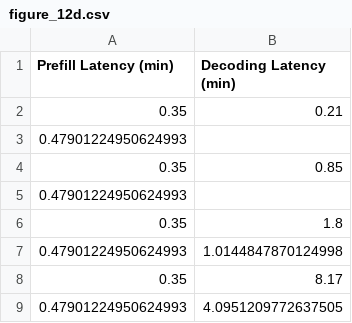
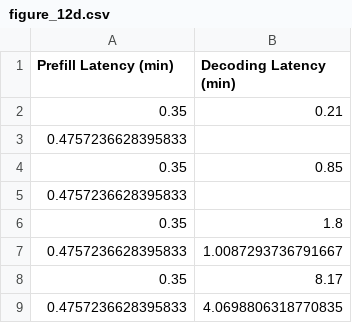
Before and after one commit to Morteza1814/CENT, a CSV file: figure_source_data/figure_12d.csv, drawn as a sheet.

```diff
--- a/figure_source_data/figure_12d.csv
+++ b/figure_source_data/figure_12d.csv
@@ -2,8 +2,8 @@ Prefill Latency (min),Decoding Latency (min)
 0.35,0.21
-0.47901224950624993,
+0.4757236628395833,
 0.35,0.85
-0.47901224950624993,
+0.4757236628395833,
 0.35,1.8
-0.47901224950624993,1.0144847870124998
+0.4757236628395833,1.0087293736791667
 0.35,8.17
-0.47901224950624993,4.0951209772637505
+0.4757236628395833,4.0698806318770835
```
Also changed, not shown: cent_simulation/processed_results.csv, figure_source_data/figure_13b.csv, 15 other files.
